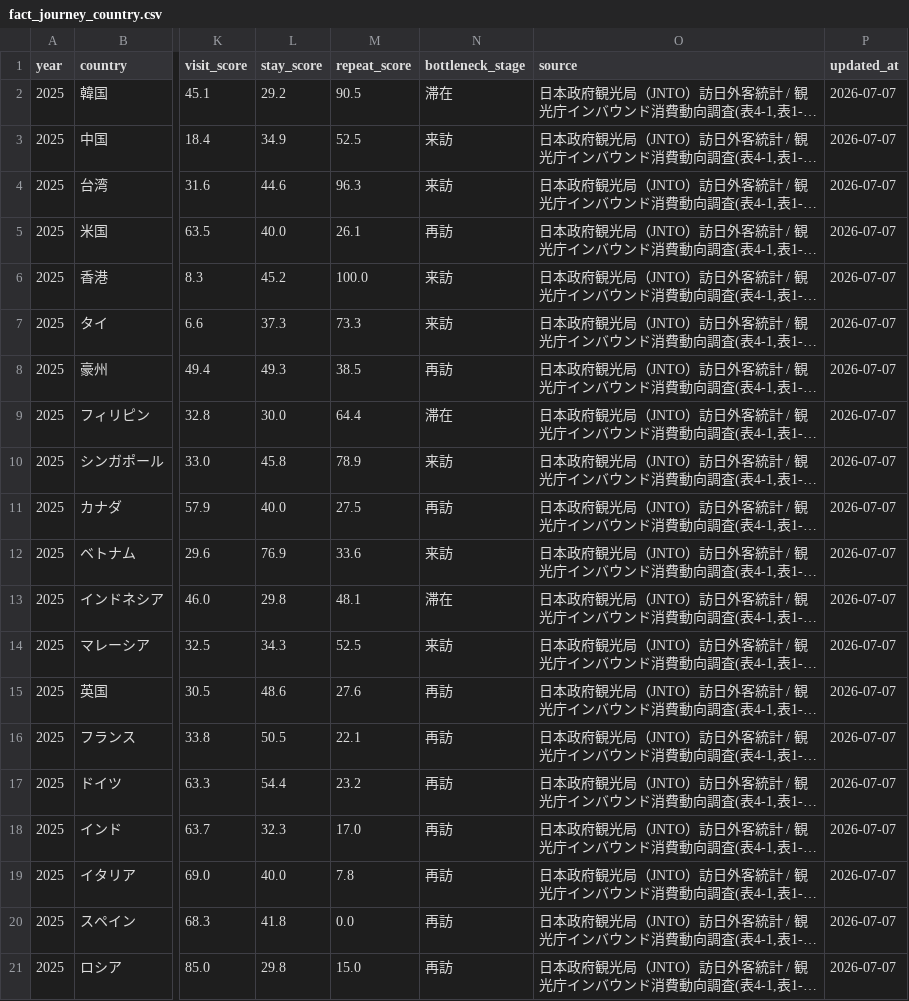
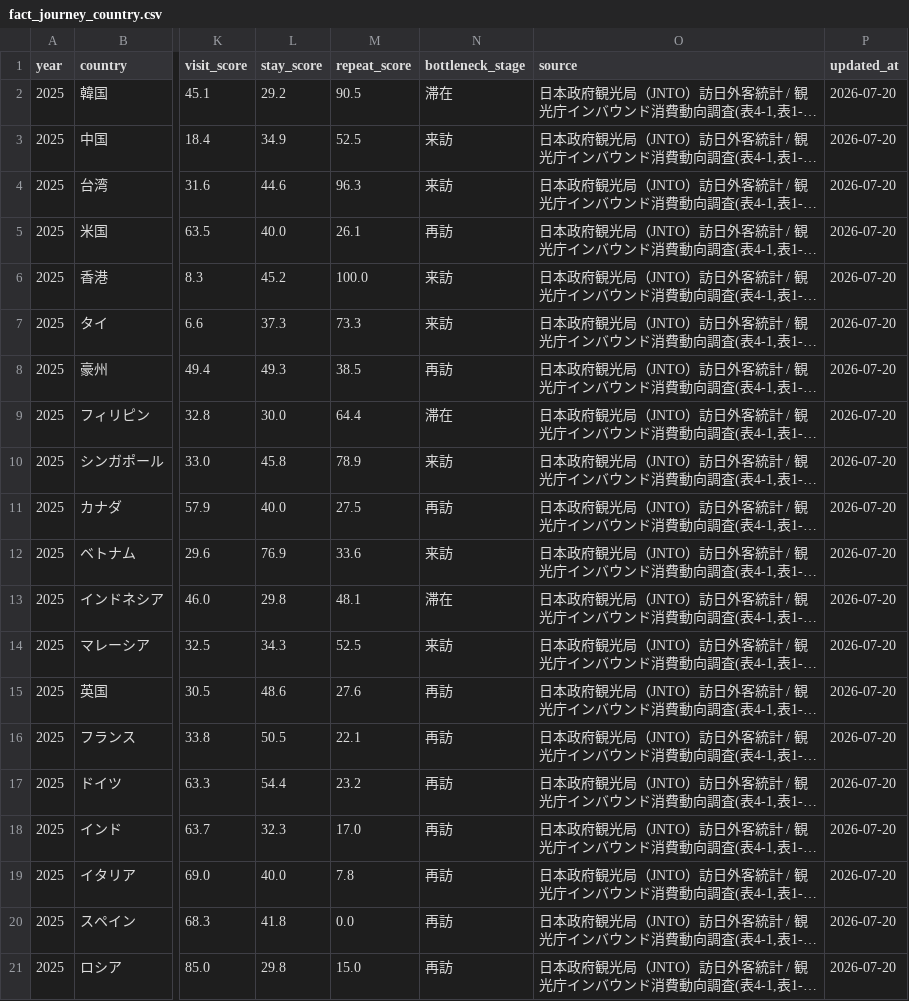
Before and after one commit to Shohei001/hounichi-inbound-data, a CSV file: 06.raw_data/fact_journey_country.csv, drawn as a sheet; only a part is shown, gaps mark what is left out; long unchanged cells end in …; the diff names each change by its address in the sheet, - before the commit and + after, or states it on an @@ line.

```diff
--- a/06.raw_data/fact_journey_country.csv
+++ b/06.raw_data/fact_journey_country.csv
-P2:P21 (updated_at): 2026-07-07
+P2:P21 (updated_at): 2026-07-20
```
Also changed, not shown: 06.raw_data/fact_market_value_annual.csv, 06.raw_data/view_dashboard_monthly_visitors_manual.csv, 2 other files.
